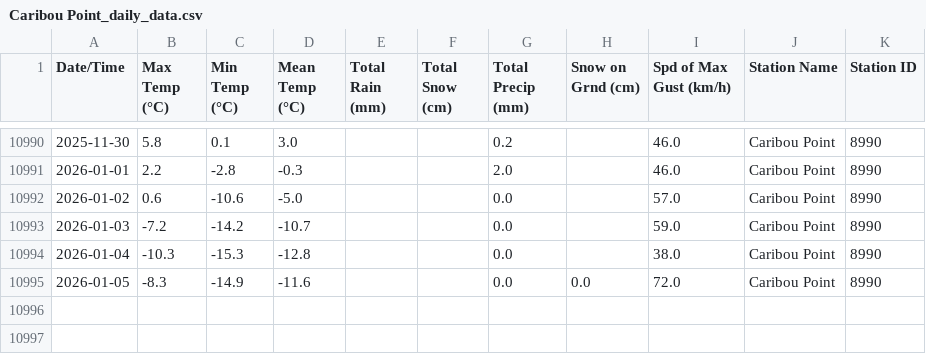
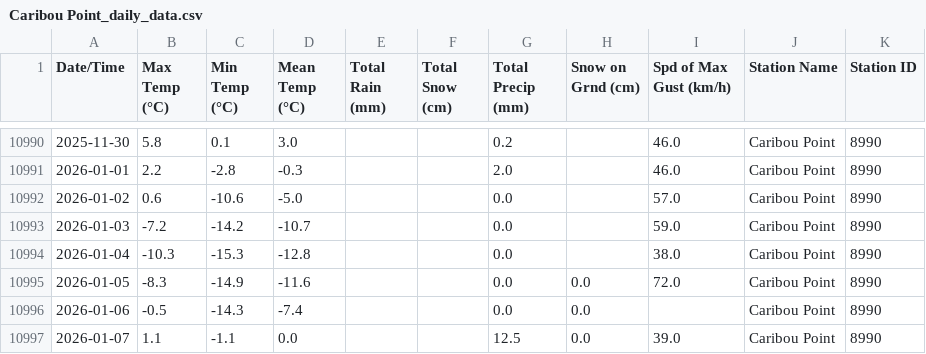
Before and after one commit to robertgwx/atl-climate-viewer, a CSV file: climate_data/NS/Caribou Point_daily_data.csv, drawn as a sheet; only a part is shown, gaps mark what is left out; the diff names each change by its address in the sheet, - before the commit and + after, or states it on an @@ line.

```diff
--- a/climate_data/NS/Caribou Point_daily_data.csv
+++ b/climate_data/NS/Caribou Point_daily_data.csv
+row 10996: 2026-01-06 | -0.5 | -14.3 | -7.4 |  |  | 0.0 | 0.0 |  | Caribou Point | 8990
+row 10997: 2026-01-07 | 1.1 | -1.1 | 0.0 |  |  | 12.5 | 0.0 | 39.0 | Caribou Point | 8990
```
Also changed, not shown: climate_data/NL/Mary's Harbour_daily_data.csv, climate_data/NL/Twillingate_daily_data.csv, 47 other files.
